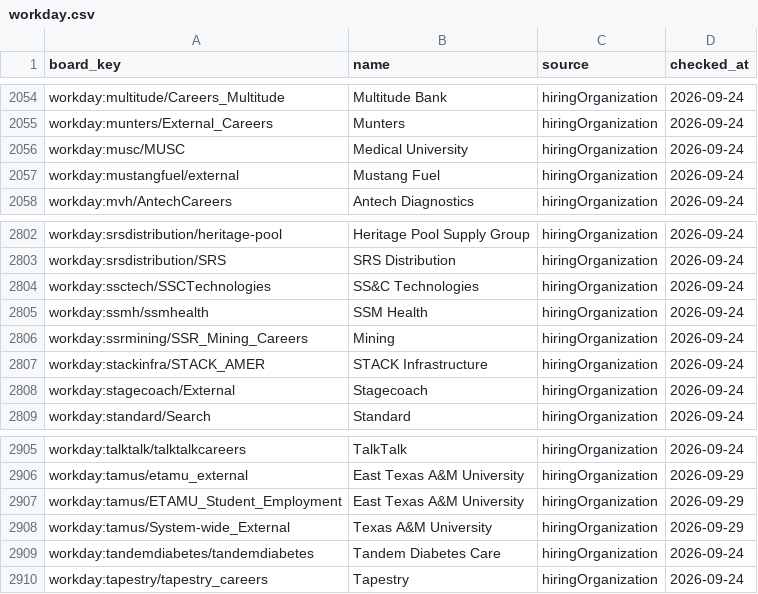
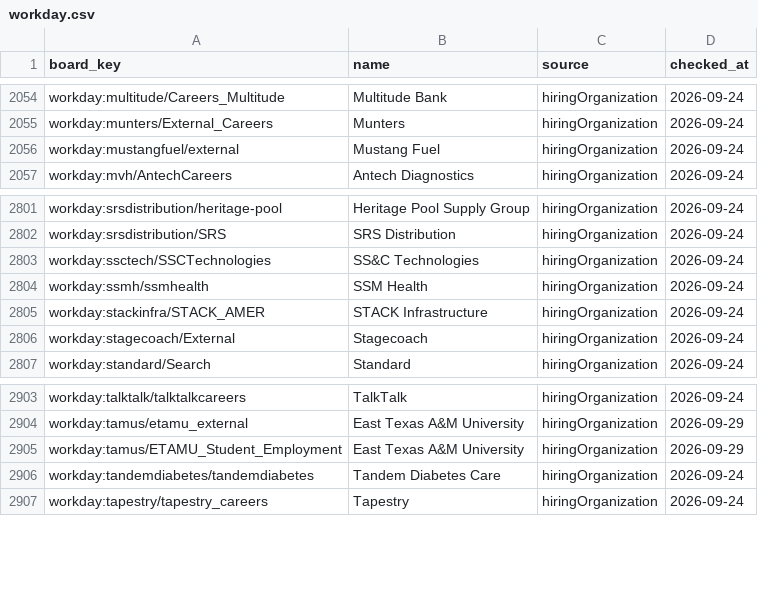
Before and after one commit to sarthakjain004/headstart, a CSV file: data/validate/company_names/workday.csv, drawn as a sheet; only a part is shown, gaps mark what is left out; the diff names each change by its address in the sheet, - before the commit and + after, or states it on an @@ line.

```diff
--- a/data/validate/company_names/workday.csv
+++ b/data/validate/company_names/workday.csv
-row 2056: workday:musc/MUSC | Medical University | hiringOrganization | 2026-09-24
-row 2806: workday:ssrmining/SSR_Mining_Careers | Mining | hiringOrganization | 2026-09-24
-row 2908: workday:tamus/System-wide_External | Texas A&M University | hiringOrganization | 2026-09-29
```
Also changed, not shown: config/company_names.csv, 12 other files.
